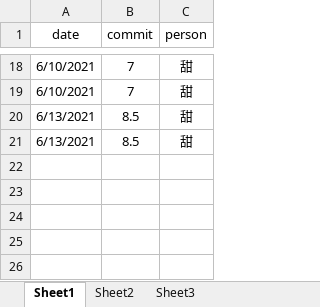
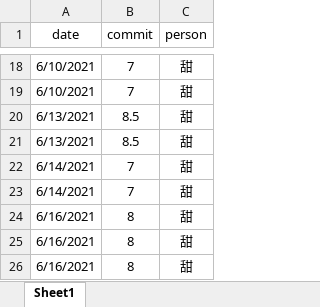
Before and after one commit to zoujiehahaha/KittyG, an Excel workbook: kittycommit.xlsx, sheet Sheet1, drawn as a sheet; only a part is shown, gaps mark what is left out; values as stored, in another font and other column widths than the file's, no borders; the diff names each change by its address in the sheet, - before the commit and + after, or states it on an @@ line.

```diff
--- a/kittycommit.xlsx (sheet Sheet1)
+++ b/kittycommit.xlsx (sheet Sheet1)
-sheet tab: Sheet2
-sheet tab: Sheet3
+row 22: 6/14/2021 | 7 | 甜
+row 23: 6/14/2021 | 7 | 甜
+row 24: 6/16/2021 | 8 | 甜
+row 25: 6/16/2021 | 8 | 甜
+row 26: 6/16/2021 | 8 | 甜
```
Also changed, not shown: 1 other file.
